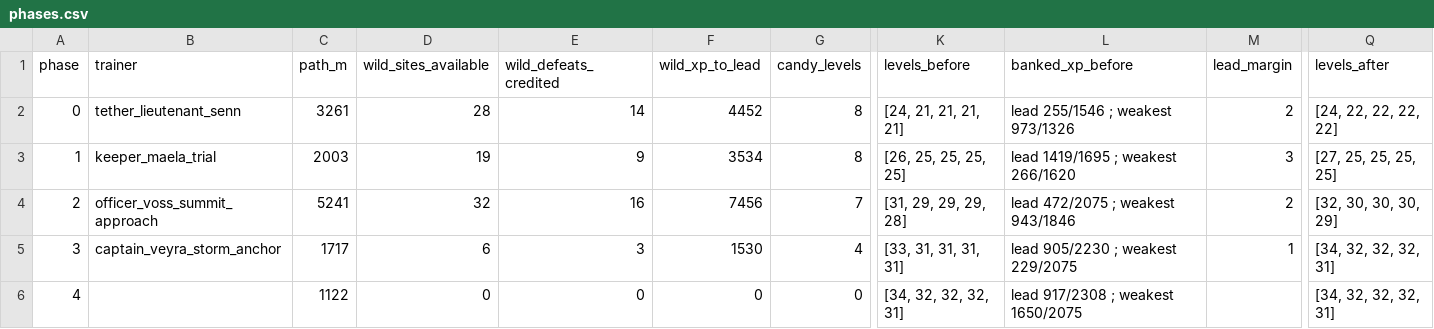
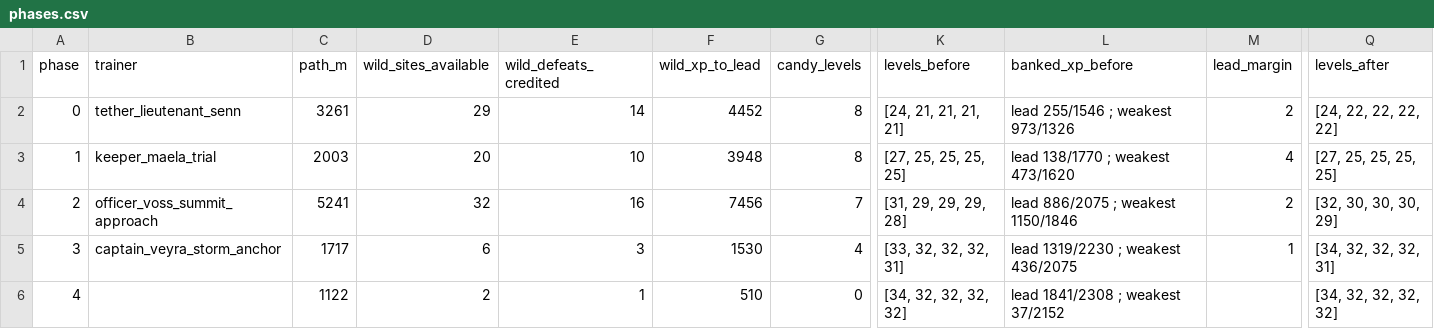
Before and after one commit to MJohnsonWellabe/Tetherbound, a CSV file: ralph/reports/CLOUDREACH-LANE/f07-route-ledger/phases.csv, drawn as a sheet; only a part is shown, gaps mark what is left out; the diff names each change by its address in the sheet, - before the commit and + after, or states it on an @@ line.

```diff
--- a/ralph/reports/CLOUDREACH-LANE/f07-route-ledger/phases.csv
+++ b/ralph/reports/CLOUDREACH-LANE/f07-route-ledger/phases.csv
-D2 (wild_sites_available): 28
+D2 (wild_sites_available): 29
-D3 (wild_sites_available): 19
+D3 (wild_sites_available): 20
-E3 (wild_defeats_credited): 9
+E3 (wild_defeats_credited): 10
-F3 (wild_xp_to_lead): 3534
+F3 (wild_xp_to_lead): 3948
-K3 (levels_before): [26, 25, 25, 25, 25]
+K3 (levels_before): [27, 25, 25, 25, 25]
-L3 (banked_xp_before): lead 1419/1695 ; weakest 266/1620
+L3 (banked_xp_before): lead 138/1770 ; weakest 473/1620
-M3 (lead_margin): 3
+M3 (lead_margin): 4
-L4 (banked_xp_before): lead 472/2075 ; weakest 943/1846
+L4 (banked_xp_before): lead 886/2075 ; weakest 1150/1846
-K5 (levels_before): [33, 31, 31, 31, 31]
+K5 (levels_before): [33, 32, 32, 32, 31]
-L5 (banked_xp_before): lead 905/2230 ; weakest 229/2075
+L5 (banked_xp_before): lead 1319/2230 ; weakest 436/2075
-D6 (wild_sites_available): 0
+D6 (wild_sites_available): 2
-E6 (wild_defeats_credited): 0
+E6 (wild_defeats_credited): 1
-F6 (wild_xp_to_lead): 0
+F6 (wild_xp_to_lead): 510
-K6 (levels_before): [34, 32, 32, 32, 31]
+K6 (levels_before): [34, 32, 32, 32, 32]
-L6 (banked_xp_before): lead 917/2308 ; weakest 1650/2075
+L6 (banked_xp_before): lead 1841/2308 ; weakest 37/2152
-Q6 (levels_after): [34, 32, 32, 32, 31]
+Q6 (levels_after): [34, 32, 32, 32, 32]
```
Also changed, not shown: ralph/reports/CLOUDREACH-LANE/f07-route-ledger/controls.csv, ralph/reports/CLOUDREACH-LANE/f07-route-ledger/steps.csv, 12 other files.
